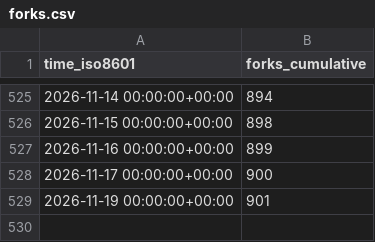
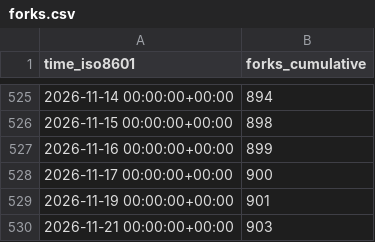
Before and after one commit to dynamia-ai/hami-analysis, a CSV file: Project-HAMi/HAMi/ghrs-data/forks.csv, drawn as a sheet; only a part is shown, gaps mark what is left out; the diff names each change by its address in the sheet, - before the commit and + after, or states it on an @@ line.

```diff
--- a/Project-HAMi/HAMi/ghrs-data/forks.csv
+++ b/Project-HAMi/HAMi/ghrs-data/forks.csv
+row 530: 2026-11-21 00:00:00+00:00 | 903
```
